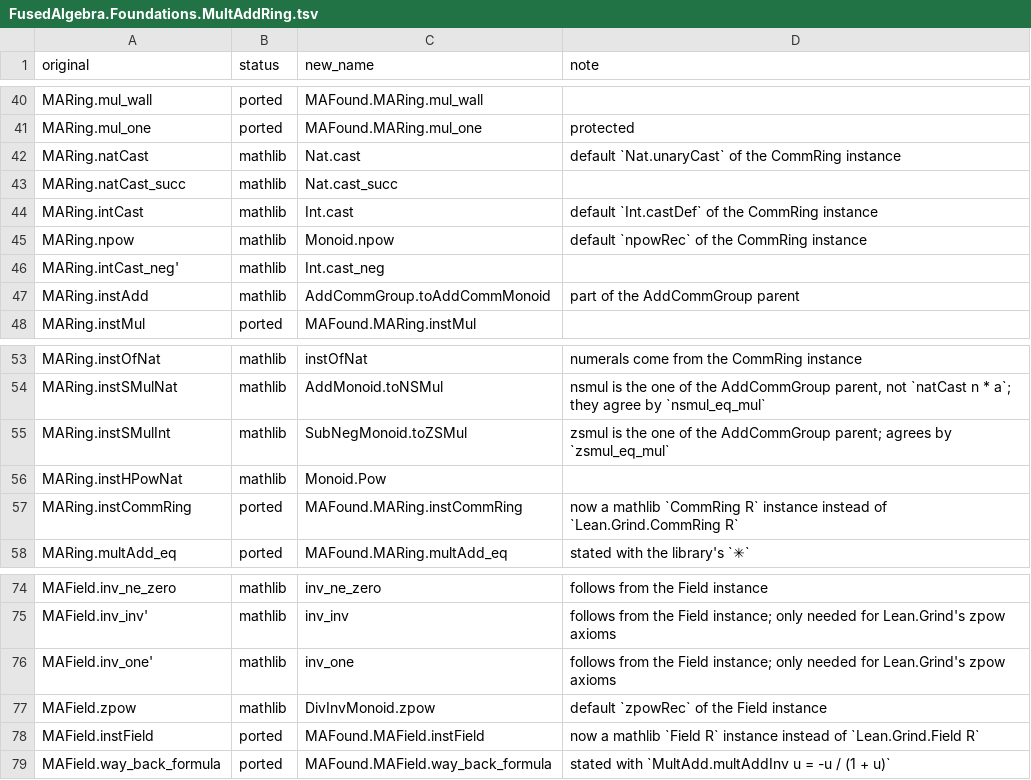
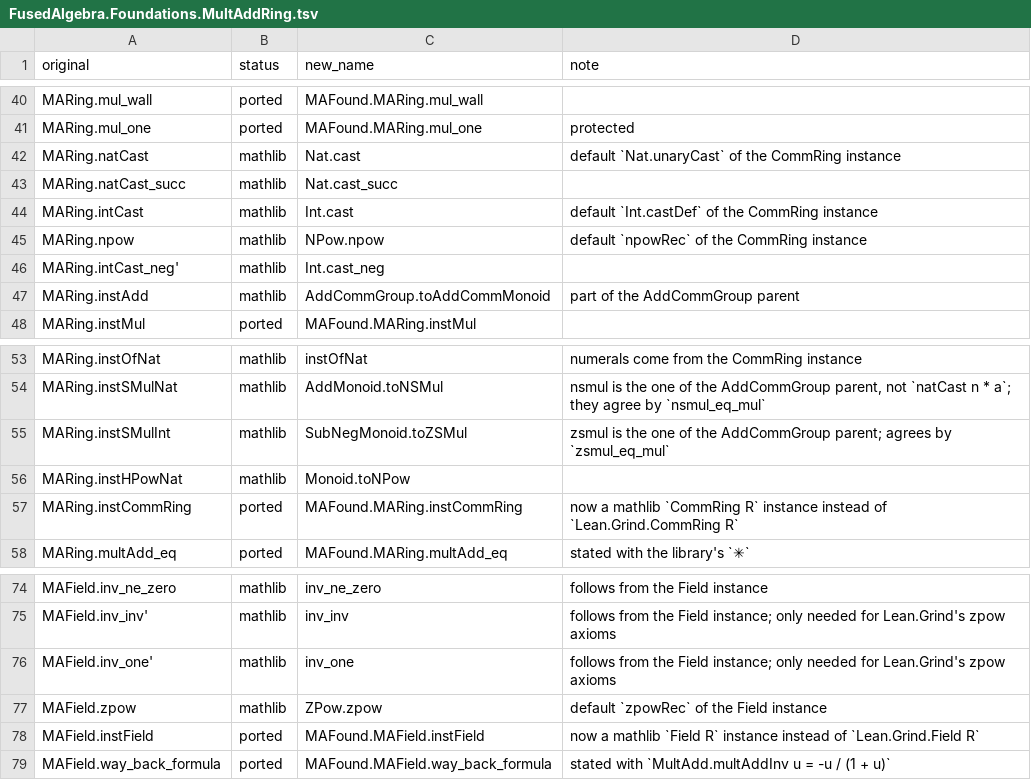
Before and after one commit to BrennanRPope/fused-hyperoperation-algebra, a TSV file: lean-library-mathlib/port-notes/FusedAlgebra.Foundations.MultAddRing.tsv, drawn as a sheet; only a part is shown, gaps mark what is left out.

```diff
--- a/lean-library-mathlib/port-notes/FusedAlgebra.Foundations.MultAddRing.tsv
+++ b/lean-library-mathlib/port-notes/FusedAlgebra.Foundations.MultAddRing.tsv
@@ -44,3 +44,3 @@ MARing.natCast_succ	mathlib	Nat.cast_succ
 MARing.intCast	mathlib	Int.cast	default `Int.castDef` of the CommRing instance
-MARing.npow	mathlib	Monoid.npow	default `npowRec` of the CommRing instance
+MARing.npow	mathlib	NPow.npow	default `npowRec` of the CommRing instance
 MARing.intCast_neg'	mathlib	Int.cast_neg	
@@ -55,3 +55,3 @@ MARing.instSMulNat	mathlib	AddMonoid.toNSMul	nsmul is the one of the AddCommGrou
 MARing.instSMulInt	mathlib	SubNegMonoid.toZSMul	zsmul is the one of the AddCommGroup parent; agrees by `zsmul_eq_mul`
-MARing.instHPowNat	mathlib	Monoid.Pow	
+MARing.instHPowNat	mathlib	Monoid.toNPow	
 MARing.instCommRing	ported	MAFound.MARing.instCommRing	now a mathlib `CommRing R` instance instead of `Lean.Grind.CommRing R`
@@ -76,3 +76,3 @@ MAField.inv_inv'	mathlib	inv_inv	follows from the Field instance; only needed fo
 MAField.inv_one'	mathlib	inv_one	follows from the Field instance; only needed for Lean.Grind's zpow axioms
-MAField.zpow	mathlib	DivInvMonoid.zpow	default `zpowRec` of the Field instance
+MAField.zpow	mathlib	ZPow.zpow	default `zpowRec` of the Field instance
 MAField.instField	ported	MAFound.MAField.instField	now a mathlib `Field R` instance instead of `Lean.Grind.Field R`
```
Also changed, not shown: lean-library-mathlib/port-notes/FusedAlgebra.Base.tsv, lean-library-mathlib/port-notes/FusedAlgebra.Foundations.FusedPeano.tsv, 6 other files.
